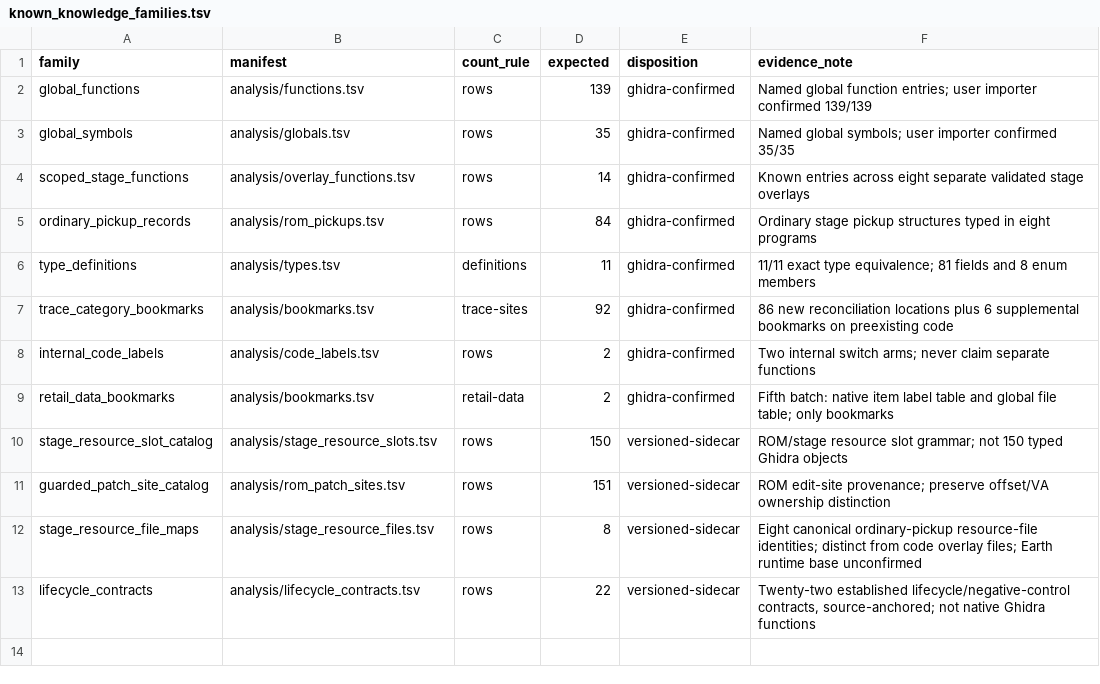
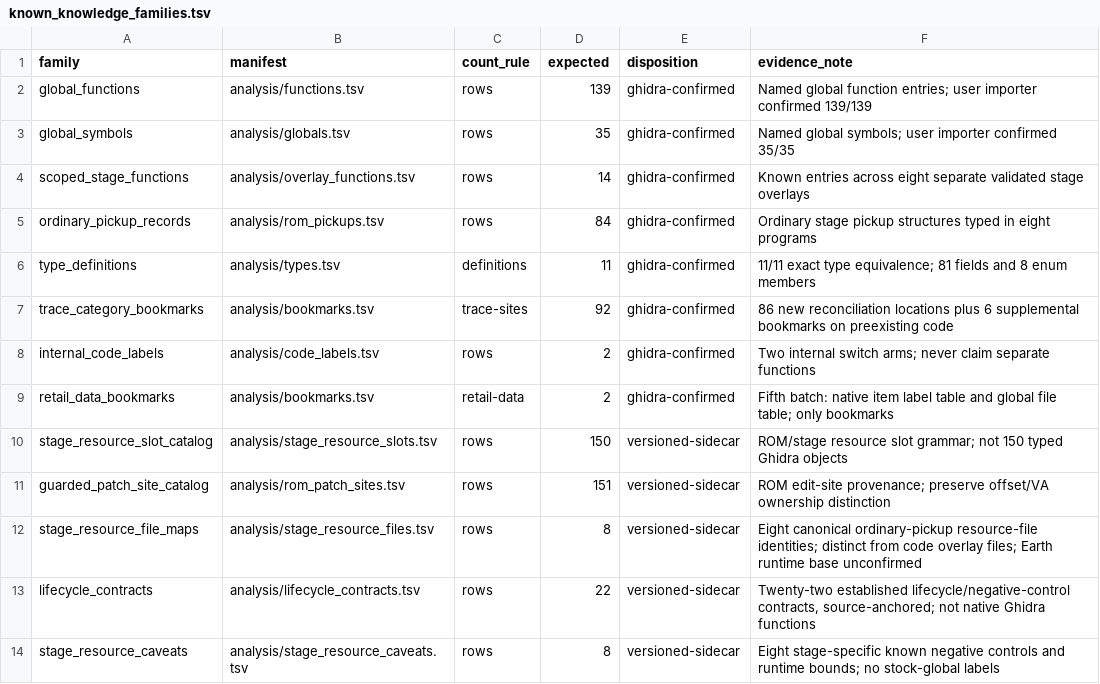
Before and after one commit to smeagol44/MKMSZ-Ghidra, a TSV file: analysis/known_knowledge_families.tsv, drawn as a sheet; the diff names each change by its address in the sheet, - before the commit and + after, or states it on an @@ line.

Commit message:
Preserve eight known stage-specific resource caveats as separate reusable facts

```diff
--- a/analysis/known_knowledge_families.tsv
+++ b/analysis/known_knowledge_families.tsv
+row 14: stage_resource_caveats | analysis/stage_resource_caveats.tsv | rows | 8 | versioned-sidecar | Eight stage-specific known negative controls and runtime bounds; no stock-global labels
```
Also changed, not shown: analysis/known_knowledge_claims.tsv, 6 other files.
